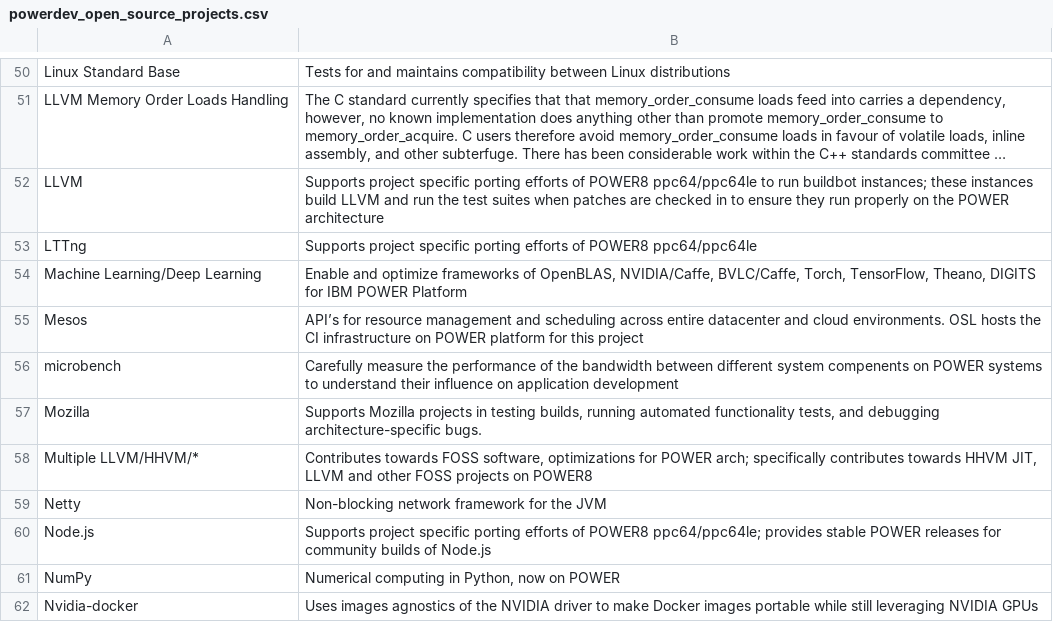
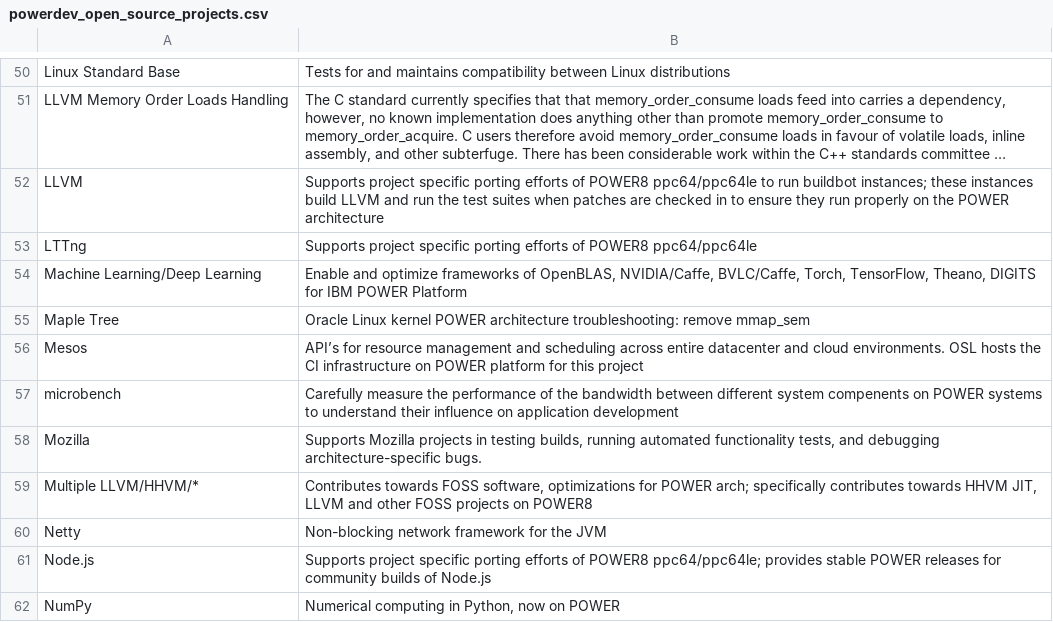
Before and after one commit to osuosl/osuosl-pelican, a CSV file: content/services/csv/powerdev_open_source_projects.csv, drawn as a sheet; only a part is shown, gaps mark what is left out; the shorter side is filled out with more unchanged rows; long unchanged cells end in ….

Commit message:
Add Maple Tree to hosted POWER projects
https://support.osuosl.org/Ticket/Display.html?id=31530

Signed-off-by: Robert Detjens <detjensrobert@osuosl.org>

```diff
--- a/content/services/csv/powerdev_open_source_projects.csv
+++ b/content/services/csv/powerdev_open_source_projects.csv
@@ -54,2 +54,3 @@
 "Machine Learning/Deep Learning","Enable and optimize frameworks of OpenBLAS, NVIDIA/Caffe, BVLC/Caffe, Torch, TensorFlow, Theano, DIGITS for IBM POWER Platform"
+"Maple Tree","Oracle Linux kernel POWER architecture troubleshooting: remove mmap_sem"
 "Mesos","API’s for resource management and scheduling across entire datacenter and cloud environments. OSL hosts the CI infrastructure on POWER platform for this project"
```
Also changed, not shown: content/services/hosting/projects.csv, 1 other file.
